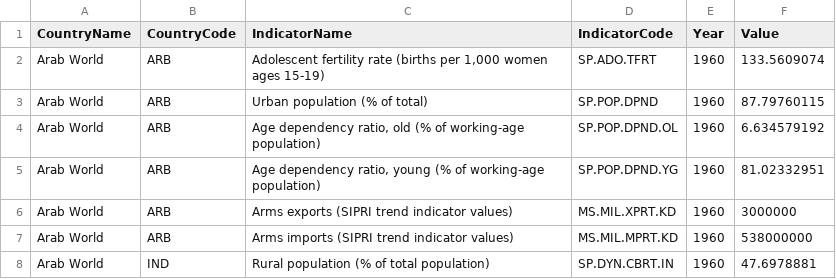
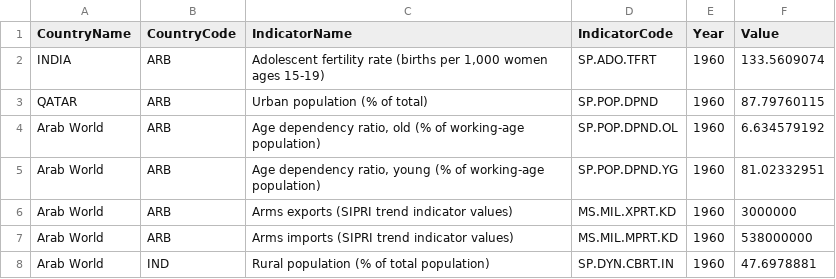
Before and after one commit to anupriyajo/javascriptAssignment, a CSV file: dataFiles/csv/Book1.csv, drawn as a sheet.

```diff
--- a/dataFiles/csv/Book1.csv
+++ b/dataFiles/csv/Book1.csv
@@ -1,4 +1,4 @@
 CountryName,CountryCode,IndicatorName,IndicatorCode,Year,Value
-Arab World,ARB,"Adolescent fertility rate (births per 1,000 women ages 15-19)",SP.ADO.TFRT,1960,133.5609074
-Arab World,ARB,Urban population (% of total),SP.POP.DPND,1960,87.79760115
+INDIA,ARB,"Adolescent fertility rate (births per 1,000 women ages 15-19)",SP.ADO.TFRT,1960,133.5609074
+QATAR,ARB,Urban population (% of total),SP.POP.DPND,1960,87.79760115
 Arab World,ARB,"Age dependency ratio, old (% of working-age population)",SP.POP.DPND.OL,1960,6.634579192
```
Also changed, not shown: 6 other files.
